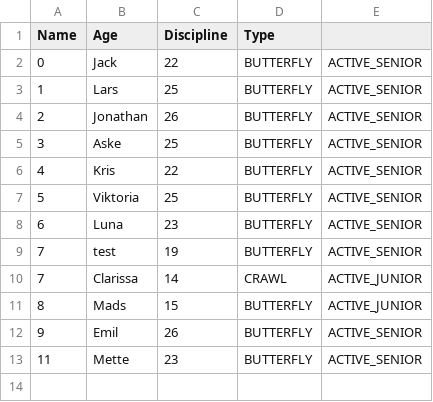
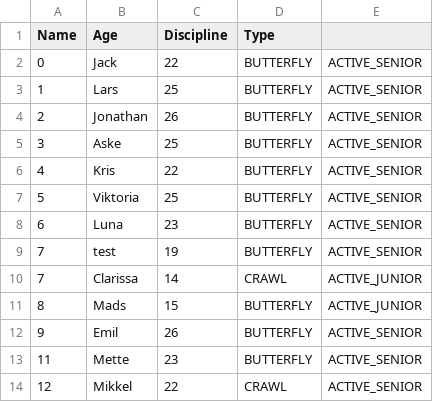
Before and after one commit to jona0001/Delfinen, a CSV file: CompetingMembers.csv, drawn as a sheet.

```diff
--- a/CompetingMembers.csv
+++ b/CompetingMembers.csv
@@ -13 +13,2 @@ Name,Age,Discipline,Type
 11,Mette,23,BUTTERFLY,ACTIVE_SENIOR,
+12,Mikkel,22,CRAWL,ACTIVE_SENIOR,
```
Also changed, not shown: members.csv, 6 other files.
